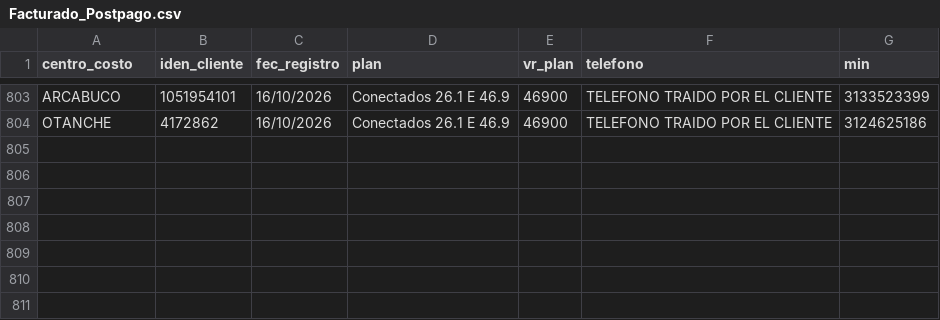
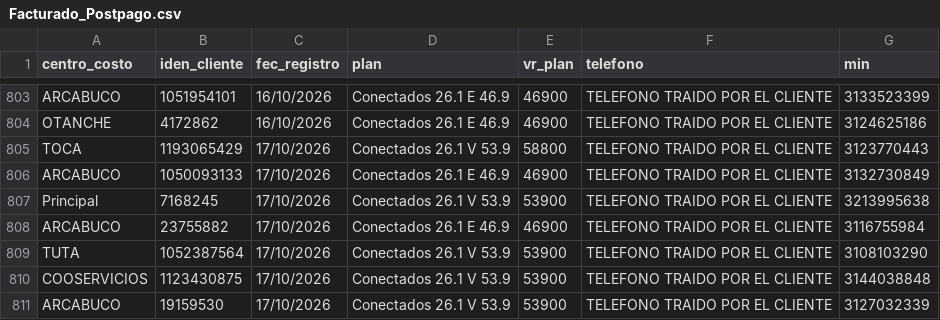
Before and after one commit to lualbernu/prueba-1, a CSV file: Facturado_Postpago.csv, drawn as a sheet; only a part is shown, gaps mark what is left out; the diff names each change by its address in the sheet, - before the commit and + after, or states it on an @@ line.

Commit message:
Actualización automática: Facturado_Postpago.csv

```diff
--- a/Facturado_Postpago.csv
+++ b/Facturado_Postpago.csv
+row 805: TOCA | 1193065429 | 17/10/2026 | Conectados 26.1 V 53.9 | 58800 | TELEFONO TRAIDO POR EL CLIENTE | 3123770443
+row 806: ARCABUCO | 1050093133 | 17/10/2026 | Conectados 26.1 E 46.9 | 46900 | TELEFONO TRAIDO POR EL CLIENTE | 3132730849
+row 807: Principal | 7168245 | 17/10/2026 | Conectados 26.1 V 53.9 | 53900 | TELEFONO TRAIDO POR EL CLIENTE | 3213995638
+row 808: ARCABUCO | 23755882 | 17/10/2026 | Conectados 26.1 E 46.9 | 46900 | TELEFONO TRAIDO POR EL CLIENTE | 3116755984
+row 809: TUTA | 1052387564 | 17/10/2026 | Conectados 26.1 V 53.9 | 53900 | TELEFONO TRAIDO POR EL CLIENTE | 3108103290
+row 810: COOSERVICIOS | 1123430875 | 17/10/2026 | Conectados 26.1 V 53.9 | 53900 | TELEFONO TRAIDO POR EL CLIENTE | 3144038848
+row 811: ARCABUCO | 19159530 | 17/10/2026 | Conectados 26.1 V 53.9 | 53900 | TELEFONO TRAIDO POR EL CLIENTE | 3127032339
```
